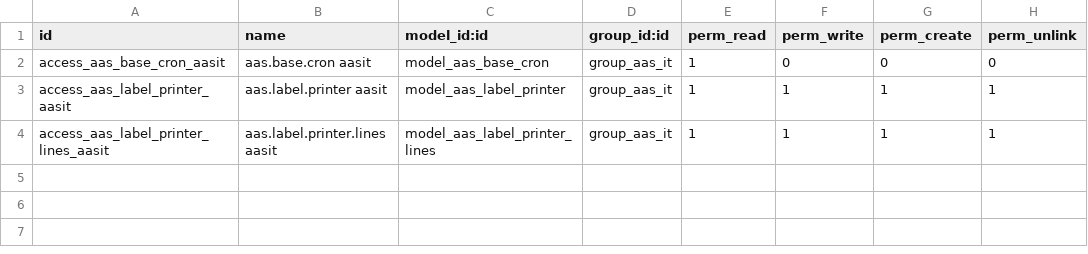
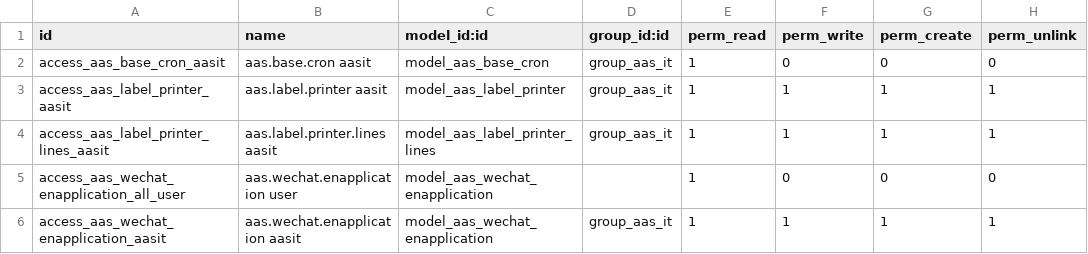
Before and after one commit to westlyou/aasnd, a CSV file: aaschina/aas_base/security/ir.model.access.csv, drawn as a sheet.

Commit message:
Add WMS Wechat

```diff
--- a/aaschina/aas_base/security/ir.model.access.csv
+++ b/aaschina/aas_base/security/ir.model.access.csv
@@ -4 +4,3 @@ access_aas_label_printer_aasit,aas.label.printer aasit,model_aas_label_printer,g
 access_aas_label_printer_lines_aasit,aas.label.printer.lines aasit,model_aas_label_printer_lines,group_aas_it,1,1,1,1
+access_aas_wechat_enapplication_all_user,aas.wechat.enapplication user,model_aas_wechat_enapplication,,1,0,0,0
+access_aas_wechat_enapplication_aasit,aas.wechat.enapplication aasit,model_aas_wechat_enapplication,group_aas_it,1,1,1,1
```
Also changed, not shown: 20 other files.
